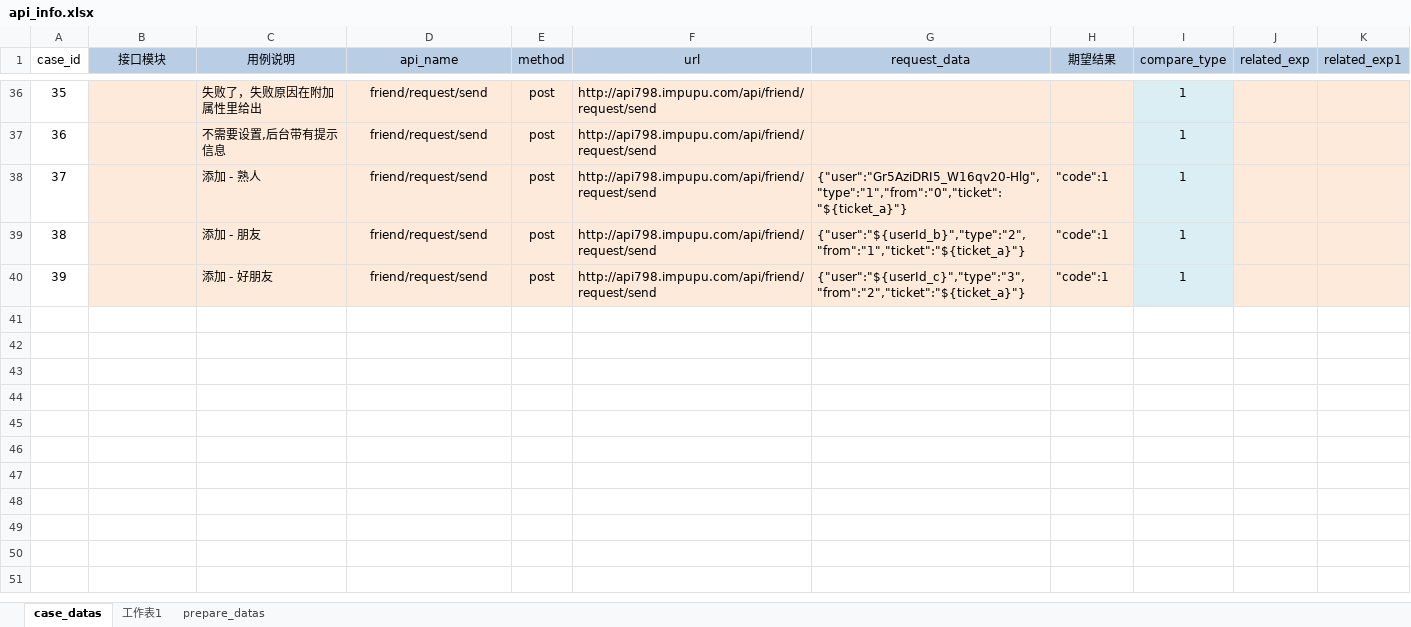
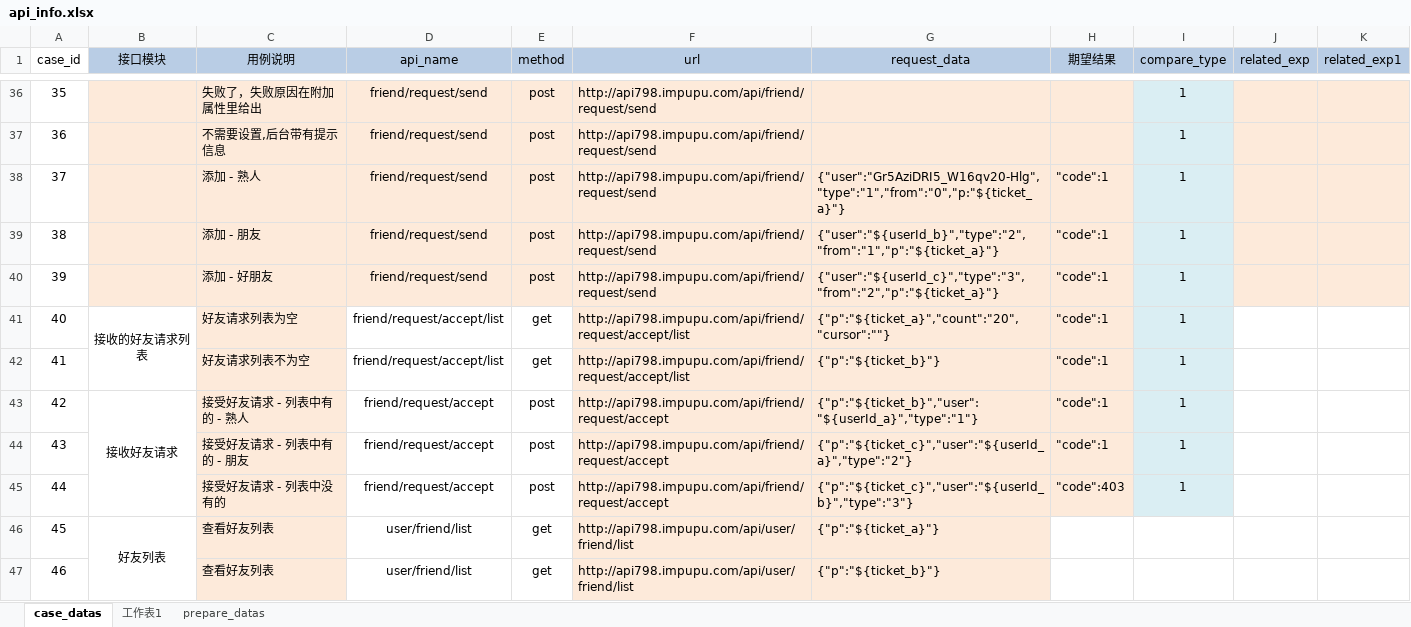
Before and after one commit to zhouweisong/pupu_api, an Excel workbook: TestDatas/api_info.xlsx, sheet case_datas, drawn as a sheet; only a part is shown, gaps mark what is left out; values as stored, in another font and other column widths than the file's, no borders; the diff names each change by its address in the sheet, - before the commit and + after, or states it on an @@ line.

```diff
--- a/TestDatas/api_info.xlsx (sheet case_datas)
+++ b/TestDatas/api_info.xlsx (sheet case_datas)
-G38 (request_data): {"user":"Gr5AziDRI5_W16qv20-Hlg","type":"1","from":"0","ticket":"${ticket_a}"}
+G38 (request_data): {"user":"Gr5AziDRI5_W16qv20-Hlg","type":"1","from":"0","p:"${ticket_a}"}
-G39 (request_data): {"user":"${userId_b}","type":"2","from":"1","ticket":"${ticket_a}"}
+G39 (request_data): {"user":"${userId_b}","type":"2","from":"1","p":"${ticket_a}"}
-G40 (request_data): {"user":"${userId_c}","type":"3","from":"2","ticket":"${ticket_a}"}
+G40 (request_data): {"user":"${userId_c}","type":"3","from":"2","p":"${ticket_a}"}
+row 41: 40 | 接收的好友请求列表 | 好友请求列表为空 | friend/request/accept/list | get | http://api798.impupu.com/api/friend/request/accept/list | {"p":"${ticket_a}","count":"20","cursor":""} | "code":1 | 1
+row 42: 41 |  | 好友请求列表不为空 | friend/request/accept/list | get | http://api798.impupu.com/api/friend/request/accept/list | {"p":"${ticket_b}"} | "code":1 | 1
+row 43: 42 | 接收好友请求 | 接受好友请求 - 列表中有的 - 熟人 | friend/request/accept | post | http://api798.impupu.com/api/friend/request/accept | {"p":"${ticket_b}","user":"${userId_a}","type":"1"} | "code":1 | 1
+row 44: 43 |  | 接受好友请求 - 列表中有的 - 朋友 | friend/request/accept | post | http://api798.impupu.com/api/friend/request/accept | {"p":"${ticket_c}","user":"${userId_a}","type":"2"} | "code":1 | 1
+row 45: 44 |  | 接受好友请求 - 列表中没有的 | friend/request/accept | post | http://api798.impupu.com/api/friend/request/accept | {"p":"${ticket_c}","user":"${userId_b}","type":"3"} | "code":403 | 1
+row 46: 45 | 好友列表 | 查看好友列表 | user/friend/list | get | http://api798.impupu.com/api/user/friend/list | {"p":"${ticket_a}"}
+row 47: 46 |  | 查看好友列表 | user/friend/list | get | http://api798.impupu.com/api/user/friend/list | {"p":"${ticket_b}"}
```
Also changed, not shown: sheet prepare_datas, 1 other file.
